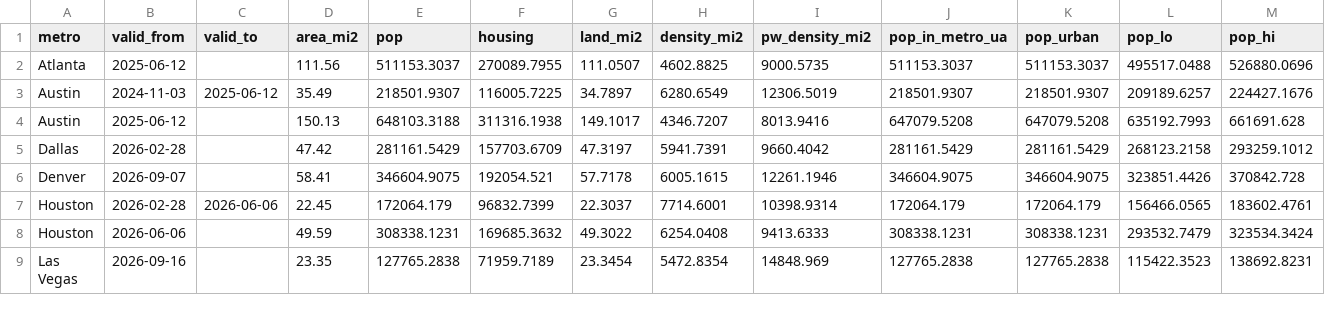
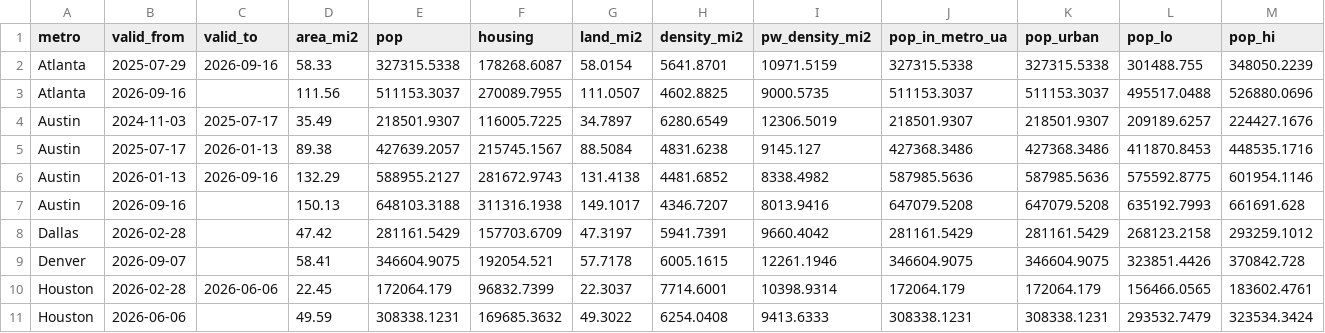
Before and after one commit to EwoutH/robotaxi_stats, a CSV file: areas/waymo/data/population_versions.csv, drawn as a sheet; only a part is shown; the shorter side is filled out with more unchanged rows; addresses are those after the commit; rows hold the shown columns only; the diff names each change by its address in the sheet, - before the commit and + after, or states it on an @@ line.

```diff
--- a/areas/waymo/data/population_versions.csv
+++ b/areas/waymo/data/population_versions.csv
+row 2: Atlanta | 2025-07-29 | 2026-09-16 | 58.33 | 327315.5338 | 178268.6087 | 58.0154 | 5641.8701 | 10971.5159 | 327315.5338 | 327315.5338 | 301488.755 | 348050.2239
-B3 (valid_from): 2025-06-12
+B3 (valid_from): 2026-09-16
-C4 (valid_to): 2025-06-12
+C4 (valid_to): 2025-07-17
+row 5: Austin | 2025-07-17 | 2026-01-13 | 89.38 | 427639.2057 | 215745.1567 | 88.5084 | 4831.6238 | 9145.127 | 427368.3486 | 427368.3486 | 411870.8453 | 448535.1716
+row 6: Austin | 2026-01-13 | 2026-09-16 | 132.29 | 588955.2127 | 281672.9743 | 131.4138 | 4481.6852 | 8338.4982 | 587985.5636 | 587985.5636 | 575592.8775 | 601954.1146
-B7 (valid_from): 2025-06-12
+B7 (valid_from): 2026-09-16
```
Also changed, not shown: areas/waymo/data/area_timeseries.csv, areas/waymo/data/expansion_events.csv, 17 other files.
